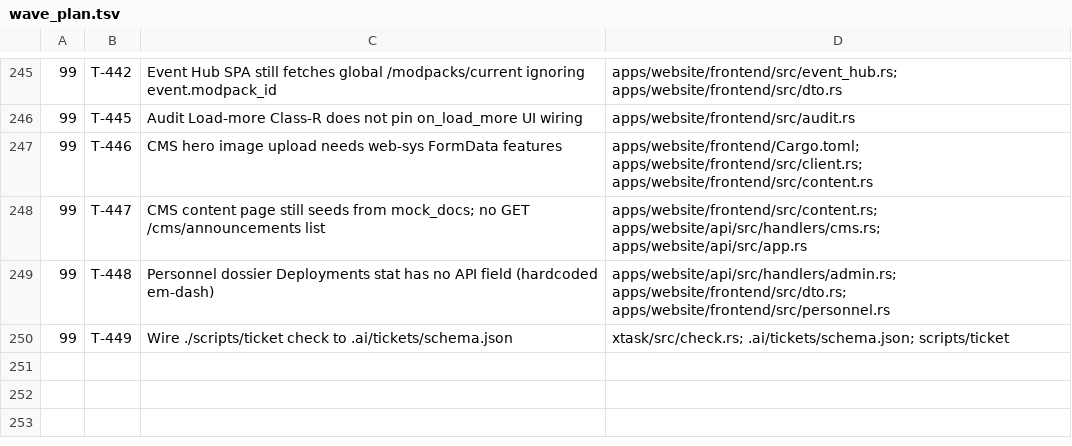
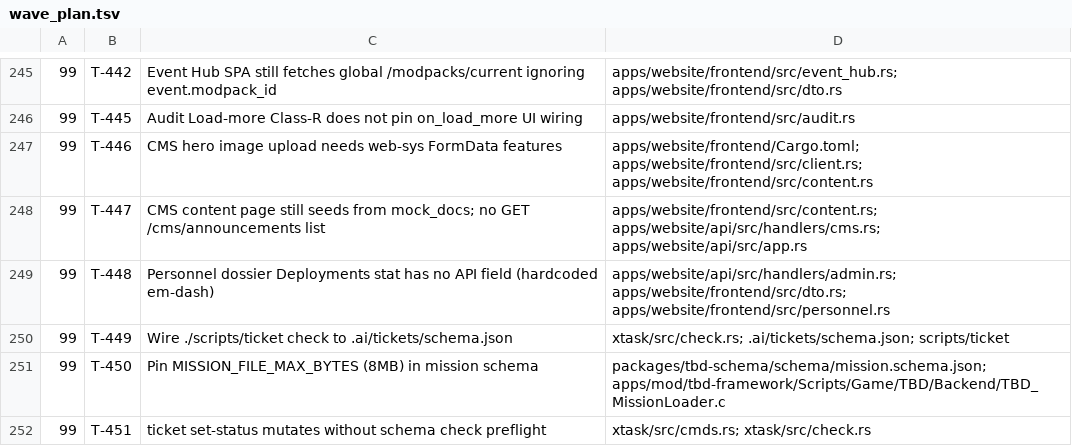
Before and after one commit to darkforce09/TBD-reforger, a TSV file: docs/platform/wave_plan.tsv, drawn as a sheet; only a part is shown, gaps mark what is left out.

Commit message:
wave 16 close: ship T-237/274/275; file T-450–451 deferred
Cold gate PASS (base e3888aeb). Adversarial: no BLOCKER/MAJOR.
Deferred: T-450 MISSION_FILE_MAX_BYTES unpinned; T-451 set-status
bypasses schema check. NIT schema line-cite drift not filed
(values match; cites re-drift on comment edits).

Co-Authored-By: Grok <noreply@x.ai>

```diff
--- a/docs/platform/wave_plan.tsv
+++ b/docs/platform/wave_plan.tsv
@@ -250 +250,3 @@
 99	T-449	Wire ./scripts/ticket check to .ai/tickets/schema.json	xtask/src/check.rs; .ai/tickets/schema.json; scripts/ticket
+99	T-450	Pin MISSION_FILE_MAX_BYTES (8MB) in mission schema	packages/tbd-schema/schema/mission.schema.json; apps/mod/tbd-framework/Scripts/Game/TBD/Backend/TBD_MissionLoader.c
+99	T-451	ticket set-status mutates without schema check preflight	xtask/src/cmds.rs; xtask/src/check.rs
```
Also changed, not shown: 5 other files.
